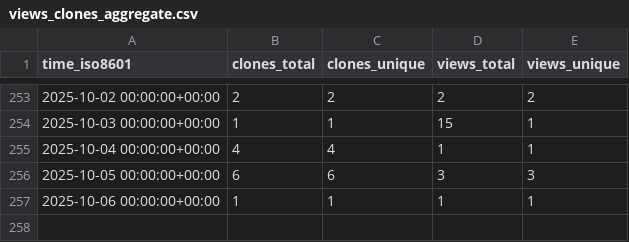
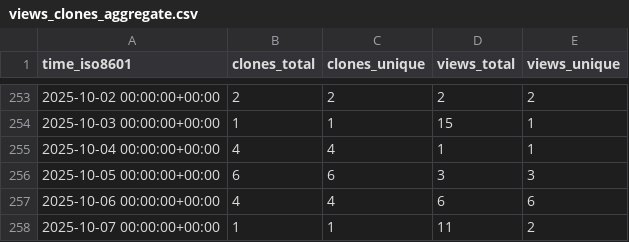
Before and after one commit to christineklli/global-yield-impacts, a CSV file: christineklli/global-yield-impacts/ghrs-data/views_clones_aggregate.csv, drawn as a sheet; only a part is shown, gaps mark what is left out.

```diff
--- a/christineklli/global-yield-impacts/ghrs-data/views_clones_aggregate.csv
+++ b/christineklli/global-yield-impacts/ghrs-data/views_clones_aggregate.csv
@@ -256,2 +256,3 @@ time_iso8601,clones_total,clones_unique,views_total,views_unique
 2025-10-05 00:00:00+00:00,6,6,3,3
-2025-10-06 00:00:00+00:00,1,1,1,1
+2025-10-06 00:00:00+00:00,4,4,6,6
+2025-10-07 00:00:00+00:00,1,1,11,2
```
Also changed, not shown: 1 other file.
